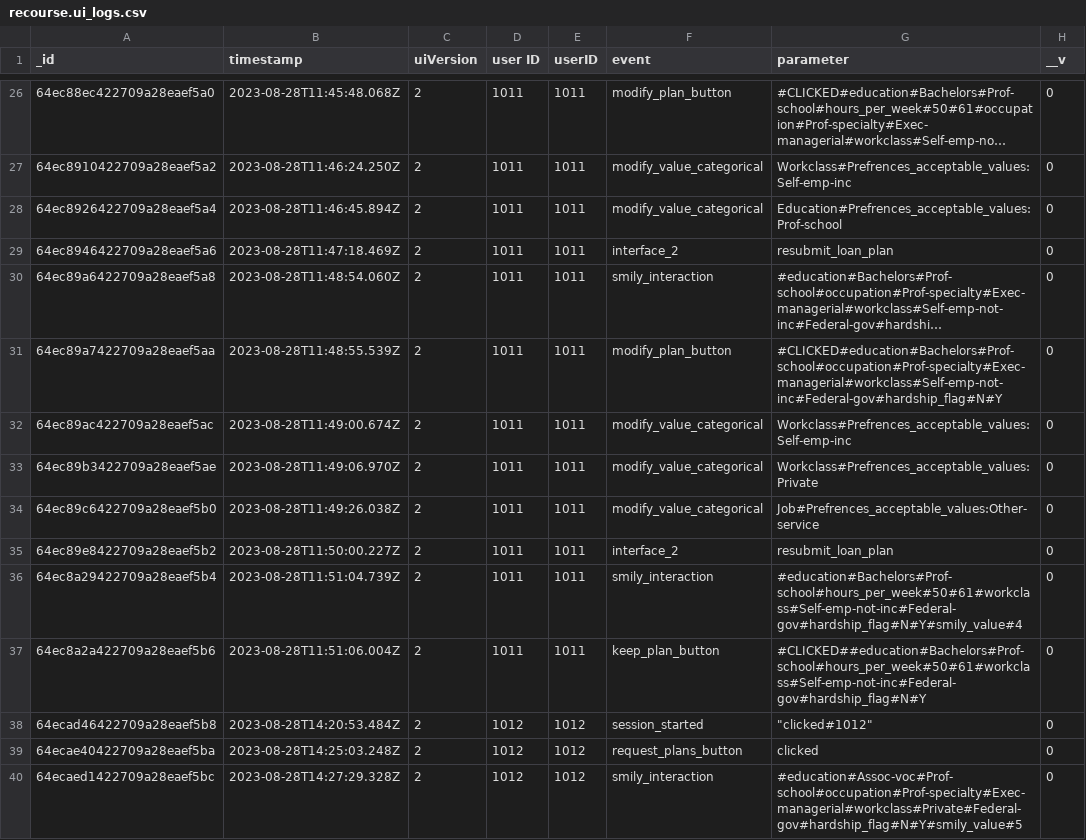
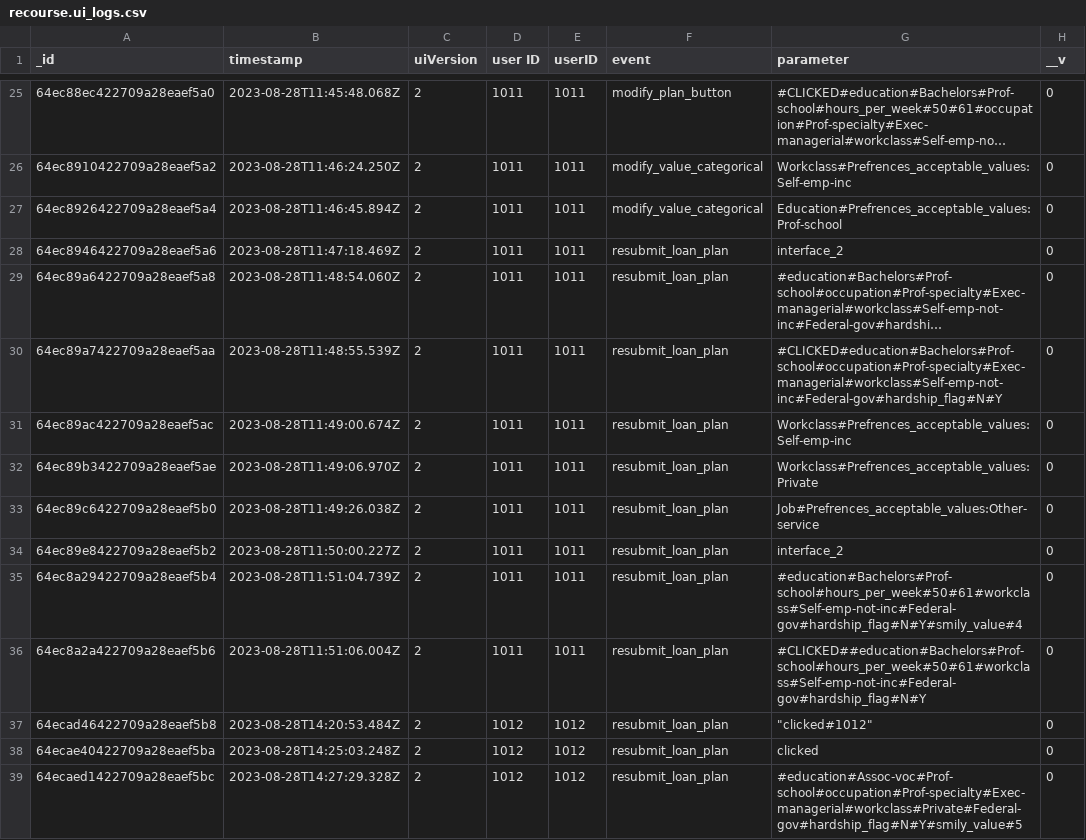
Before and after one commit to maxzancanaro/mz_tests_and_temporary, a CSV file: recourse.ui_logs.csv, drawn as a sheet; only a part is shown, gaps mark what is left out; long unchanged cells end in …; addresses are those after the commit; the diff covers the shown part only; the diff names each change by its address in the sheet, - before the commit and + after, or states it on an @@ line.

```diff
--- a/recourse.ui_logs.csv
+++ b/recourse.ui_logs.csv
-F28 (event): interface_2
+F28 (event): resubmit_loan_plan
-G28 (parameter): resubmit_loan_plan
+G28 (parameter): interface_2
-F29 (event): smily_interaction
+F29 (event): resubmit_loan_plan
-F30 (event): modify_plan_button
+F30 (event): resubmit_loan_plan
-F31:F33 (event): modify_value_categorical
+F31:F33 (event): resubmit_loan_plan
-F34 (event): interface_2
+F34 (event): resubmit_loan_plan
-G34 (parameter): resubmit_loan_plan
+G34 (parameter): interface_2
-F35 (event): smily_interaction
+F35 (event): resubmit_loan_plan
-F36 (event): keep_plan_button
+F36 (event): resubmit_loan_plan
-F37 (event): session_started
+F37 (event): resubmit_loan_plan
-F38 (event): request_plans_button
+F38 (event): resubmit_loan_plan
-F39 (event): smily_interaction
+F39 (event): resubmit_loan_plan
```
Also changed, not shown: 1 added row, 7 removed rows and 53 edited cells elsewhere in this file.
